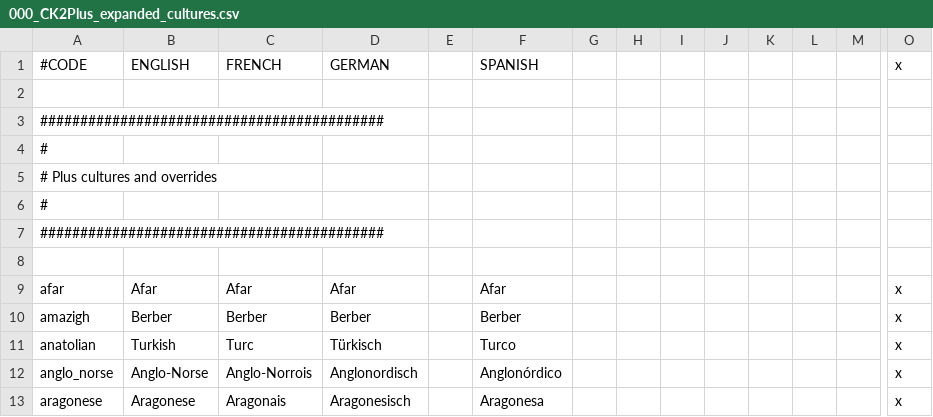
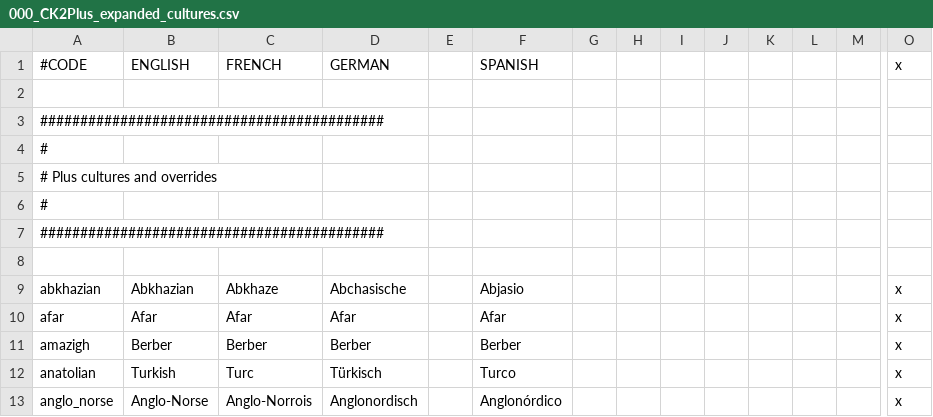
Before and after one commit to ck2plus/CK2Plus_Rewrite, a CSV file: CK2Plus_expanded/localisation/000_CK2Plus_expanded_cultures.csv, drawn as a sheet; only a part is shown, gaps mark what is left out; the shorter side is filled out with more unchanged rows; rows hold the shown columns only; the diff names each change by its address in the sheet, - before the commit and + after, or states it on an @@ line.

Commit message:
add missing localisation for Abkhaz

```diff
--- a/CK2Plus_expanded/localisation/000_CK2Plus_expanded_cultures.csv
+++ b/CK2Plus_expanded/localisation/000_CK2Plus_expanded_cultures.csv
+row 9: abkhazian | Abkhazian | Abkhaze | Abchasische |  | Abjasio |  |  |  |  |  |  |  | x
```
